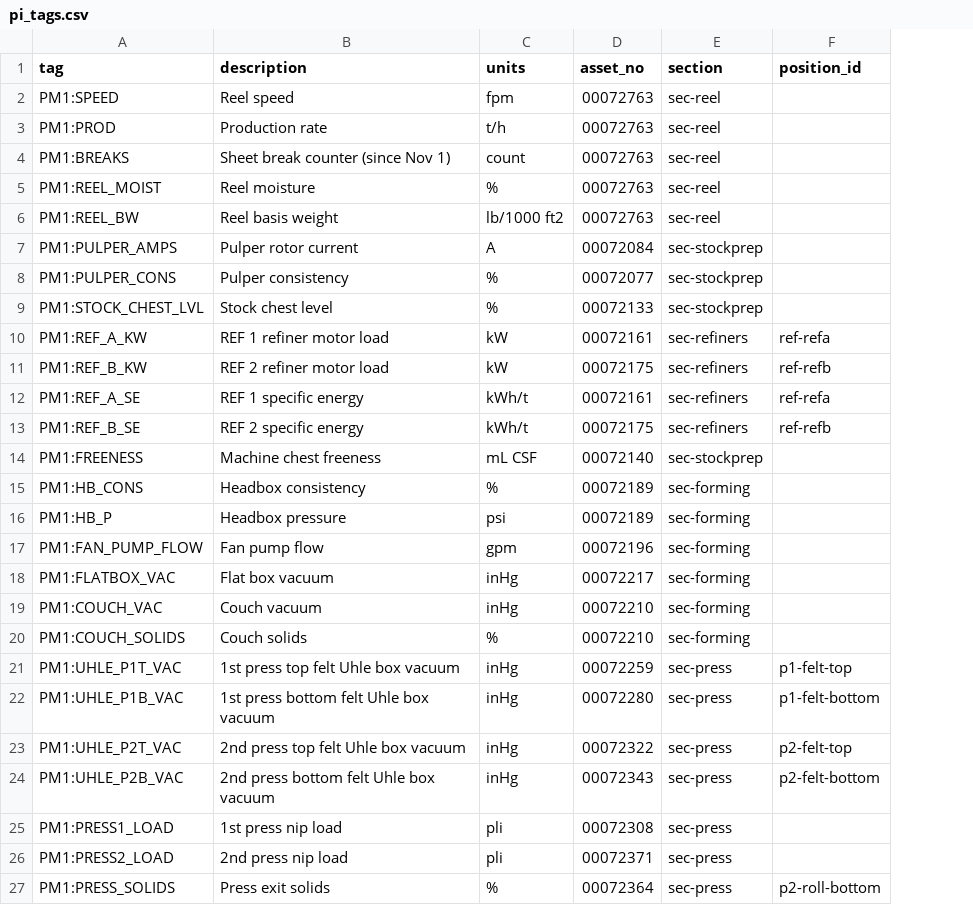
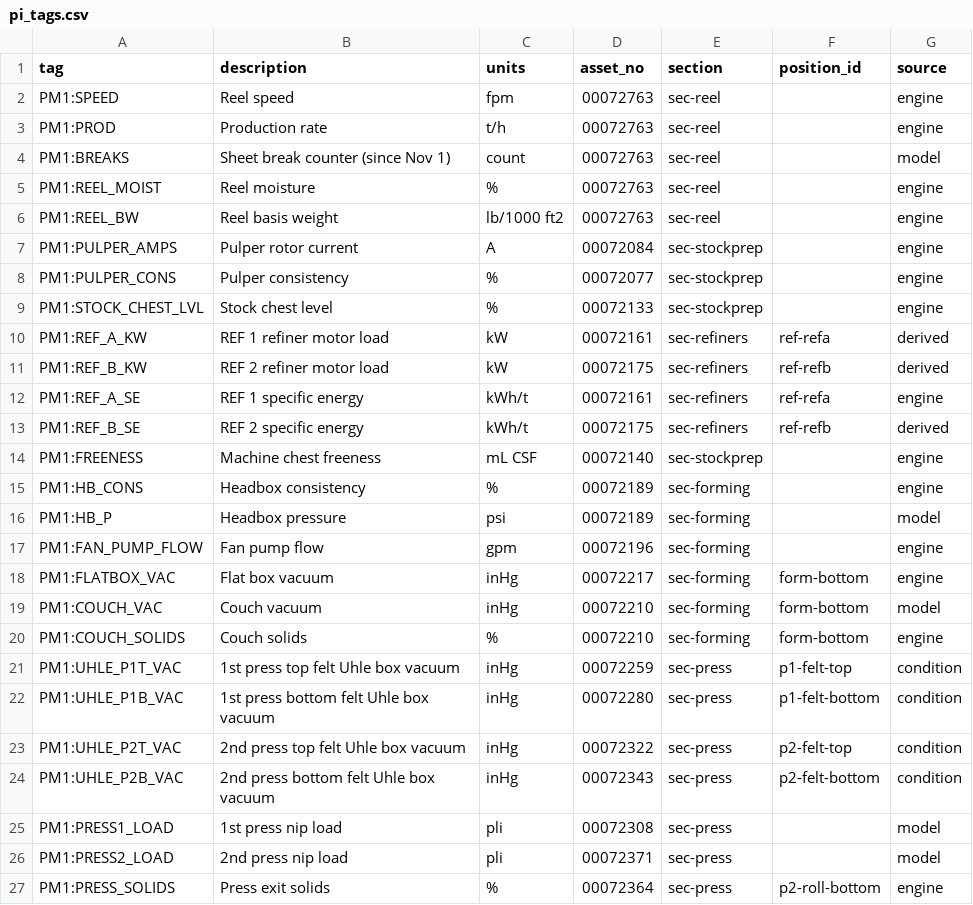
Before and after one commit to mattserrao/Machine-Manager, a CSV file: demo-data/sim-mill/backbone/pi_tags.csv, drawn as a sheet; only a part is shown; the diff names each change by its address in the sheet, - before the commit and + after, or states it on an @@ line.

```diff
--- a/demo-data/sim-mill/backbone/pi_tags.csv
+++ b/demo-data/sim-mill/backbone/pi_tags.csv
+column G (source), rows 2-27: engine | engine | model | engine | engine | engine | engine | engine | derived | derived | engine | derived | engine | engine | model | engine | engine | model | engine | condition | condition | condition | condition | model | model | engine
-F18:F20 (position_id): (empty)
+F18:F20 (position_id): form-bottom
```
Also changed, not shown: demo-data/backbone/pi_tags.csv, 53 other files.
